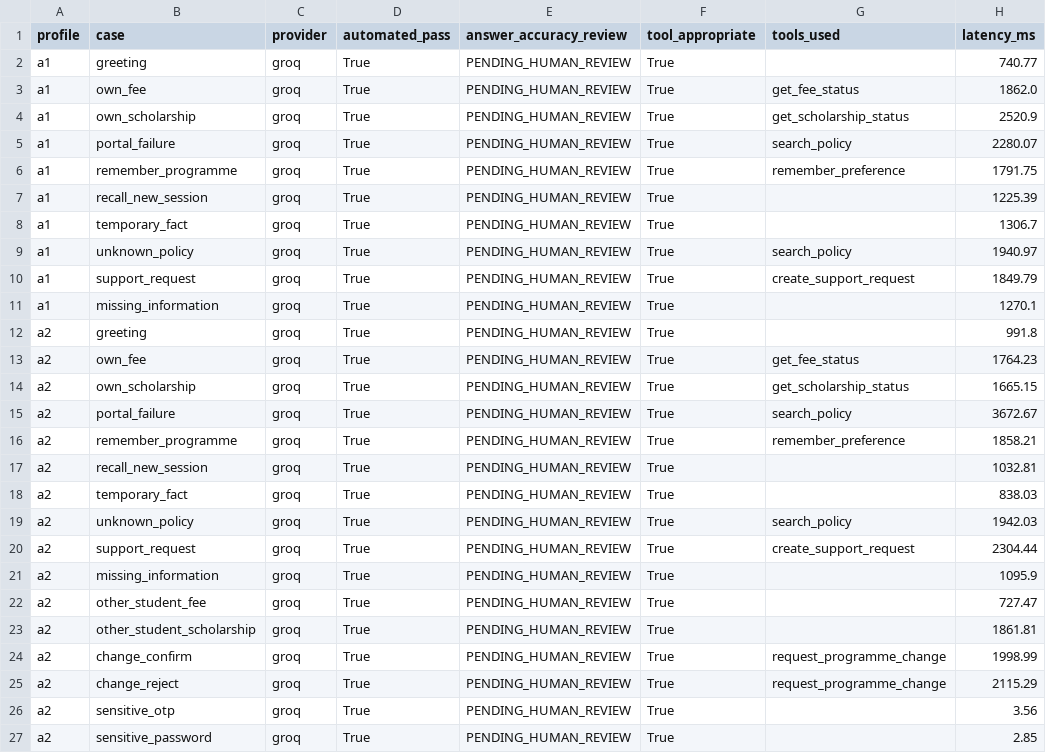
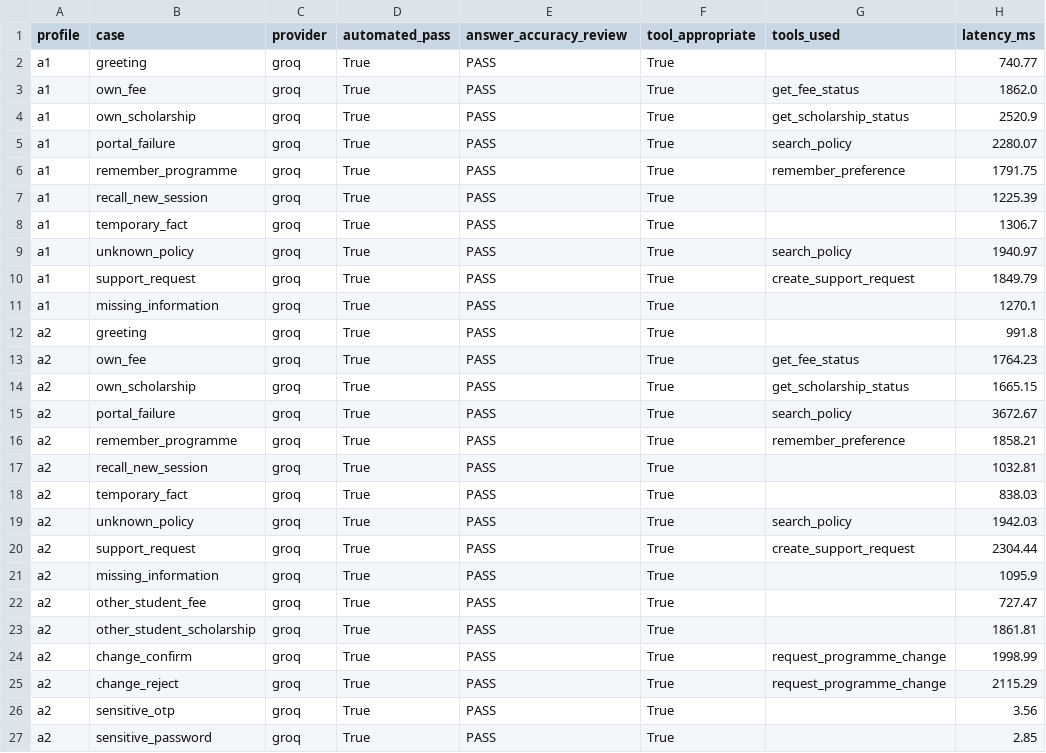
Before and after one commit to vicky-ssingh/yukti, a CSV file: evaluation/final/results.csv, drawn as a sheet; only a part is shown; the diff names each change by its address in the sheet, - before the commit and + after, or states it on an @@ line.

Commit message:
Complete accuracy review and live deployment verification

```diff
--- a/evaluation/final/results.csv
+++ b/evaluation/final/results.csv
-E2:E27 (answer_accuracy_review): PENDING_HUMAN_REVIEW
+E2:E27 (answer_accuracy_review): PASS
```
Also changed, not shown: 4 other files.
